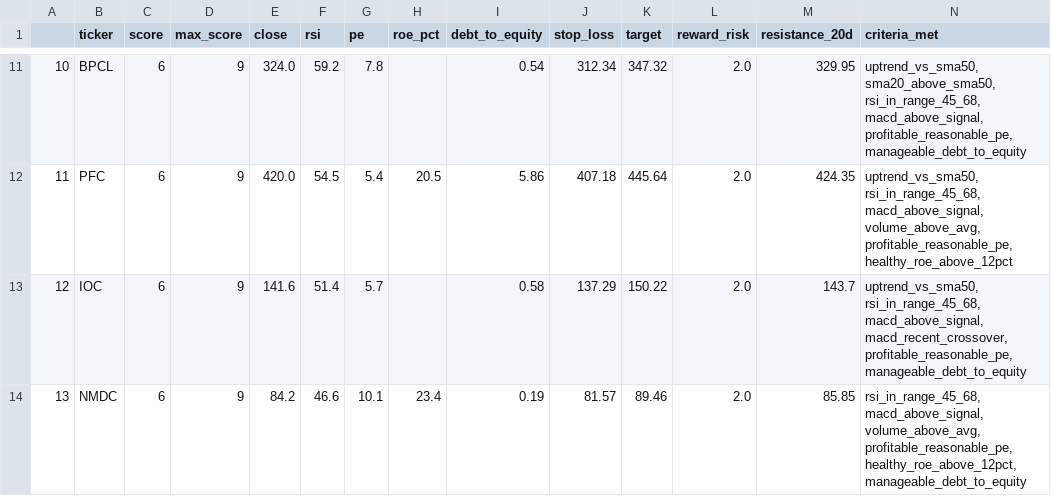
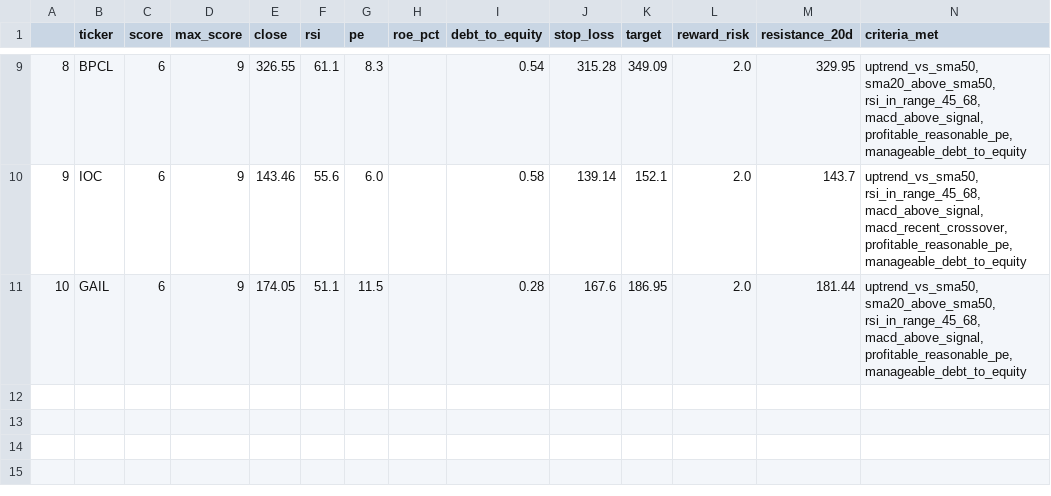
Before and after one commit to PankajK032/MyProject, a CSV file: latest_screen.csv, drawn as a sheet; only a part is shown, gaps mark what is left out; removed rows and columns are numbered as before the commit, all else as after; the diff covers the shown part only; the diff names each change by its address in the sheet, - before the commit and + after, or states it on an @@ line.

```diff
--- a/latest_screen.csv
+++ b/latest_screen.csv
@@ column A renumbered between rows 3 and 10 @@
-E9 (close): 324.0
+E9 (close): 326.55
-F9 (rsi): 59.2
+F9 (rsi): 61.1
-G9 (pe): 7.8
+G9 (pe): 8.3
-J9 (stop_loss): 312.34
+J9 (stop_loss): 315.28
-K9 (target): 347.32
+K9 (target): 349.09
-row 12: 11 | PFC | 6 | 9 | 420.0 | 54.5 | 5.4 | 20.5 | 5.86 | 407.18 | 445.64 | 2.0 | 424.35 | uptrend_vs_sma50, rsi_in_range_45_68, macd_above_signal, volume_above_avg, profitable_reasonable_pe, healthy_roe_above_12pct
-E10 (close): 141.6
+E10 (close): 143.46
-F10 (rsi): 51.4
+F10 (rsi): 55.6
-G10 (pe): 5.7
+G10 (pe): 6.0
-J10 (stop_loss): 137.29
+J10 (stop_loss): 139.14
-K10 (target): 150.22
+K10 (target): 152.1
-row 14: 13 | NMDC | 6 | 9 | 84.2 | 46.6 | 10.1 | 23.4 | 0.19 | 81.57 | 89.46 | 2.0 | 85.85 | rsi_in_range_45_68, macd_above_signal, volume_above_avg, profitable_reasonable_pe, healthy_roe_above_12pct, manageable_debt_to_equity
+row 11: 10 | GAIL | 6 | 9 | 174.05 | 51.1 | 11.5 |  | 0.28 | 167.6 | 186.95 | 2.0 | 181.44 | uptrend_vs_sma50, sma20_above_sma50, rsi_in_range_45_68, macd_above_signal, profitable_reasonable_pe, manageable_debt_to_equity
```
Also changed, not shown: 2 added rows, 4 removed rows and 26 edited cells elsewhere in this file, 1 other file.
